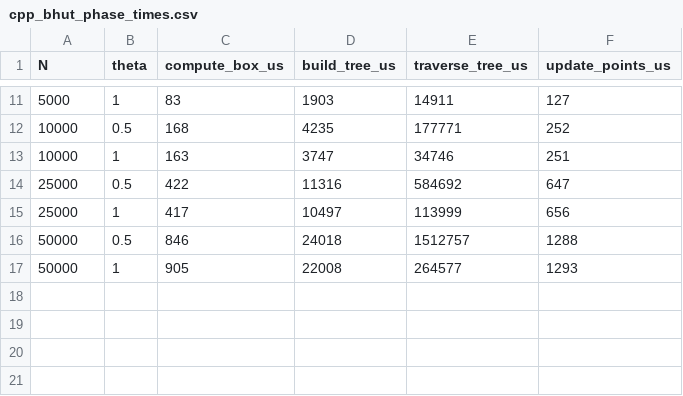
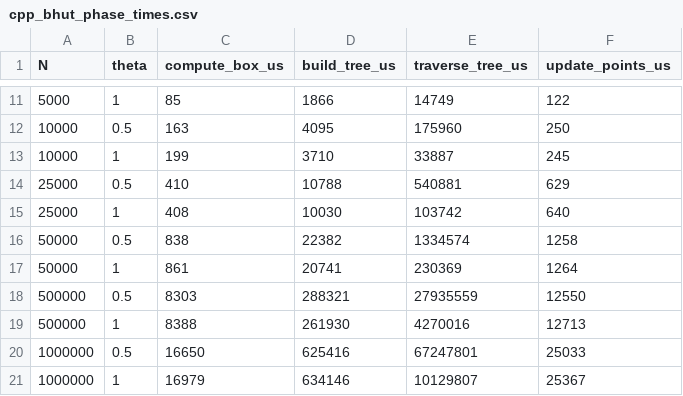
Before and after one commit to Andrew-Koulogeorge/barnes-hut, a CSV file: results/cpp_bhut_phase_times.csv, drawn as a sheet; only a part is shown, gaps mark what is left out; the diff covers the shown part only.

```diff
--- a/results/cpp_bhut_phase_times.csv
+++ b/results/cpp_bhut_phase_times.csv
@@ -11,7 +11,11 @@ N,theta,compute_box_us,build_tree_us,traverse_tree_us,update_points_us
-5000,1,83,1903,14911,127
-10000,0.5,168,4235,177771,252
-10000,1,163,3747,34746,251
-25000,0.5,422,11316,584692,647
-25000,1,417,10497,113999,656
-50000,0.5,846,24018,1512757,1288
-50000,1,905,22008,264577,1293
+5000,1,85,1866,14749,122
+10000,0.5,163,4095,175960,250
+10000,1,199,3710,33887,245
+25000,0.5,410,10788,540881,629
+25000,1,408,10030,103742,640
+50000,0.5,838,22382,1334574,1258
+50000,1,861,20741,230369,1264
+500000,0.5,8303,288321,27935559,12550
+500000,1,8388,261930,4270016,12713
+1000000,0.5,16650,625416,67247801,25033
+1000000,1,16979,634146,10129807,25367
```
Also changed, not shown: 31 edited cells elsewhere in this file, results/cpu_paper_comparison.csv, 6 other files.
